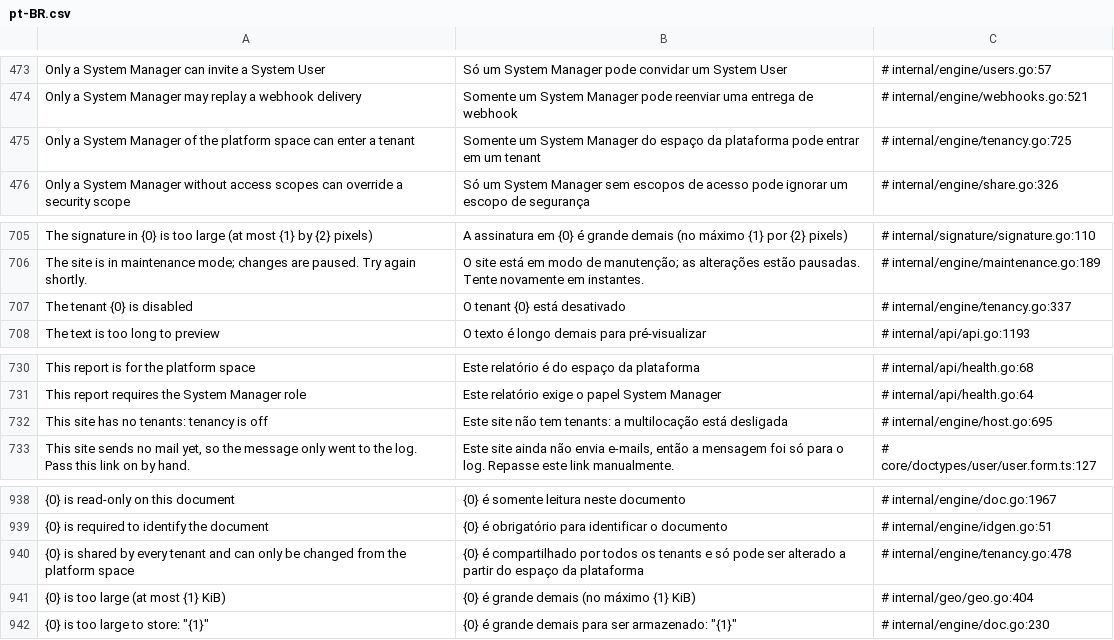
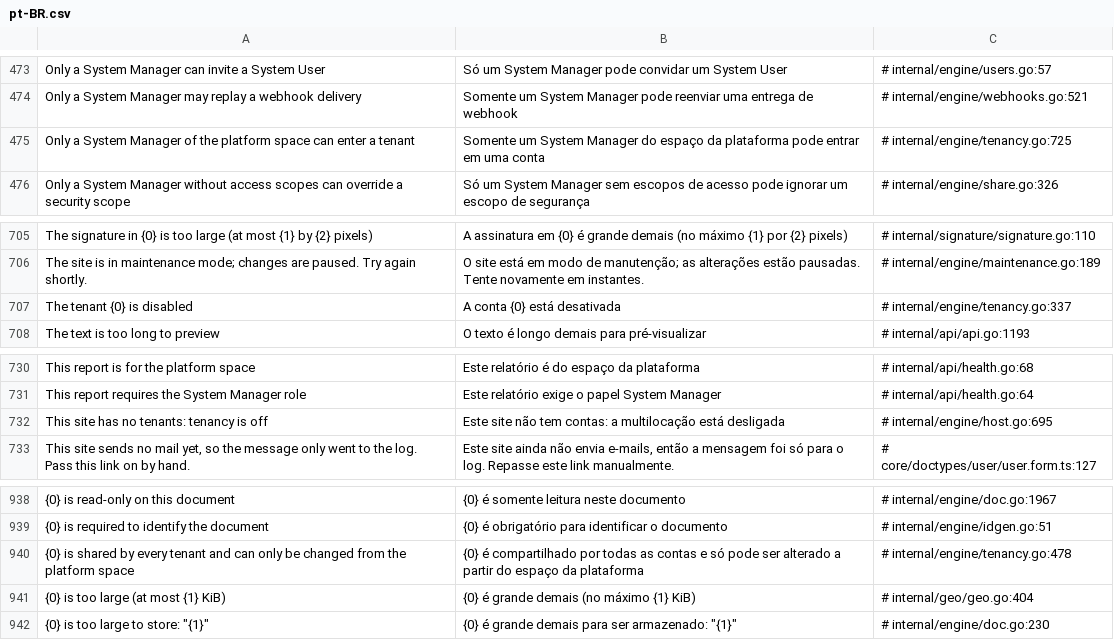
Before and after one commit to jrvidotti/ddcore, a CSV file: core/translations/pt-BR.csv, drawn as a sheet; only a part is shown, gaps mark what is left out; the diff covers the shown part only; the diff names each change by its address in the sheet, - before the commit and + after, or states it on an @@ line.

```diff
--- a/core/translations/pt-BR.csv
+++ b/core/translations/pt-BR.csv
-B475: …entrar em um tenant
+B475: …entrar em uma conta
-B707: O tenant {0} está desativado
+B707: A conta {0} está desativada
-B732: …não tem tenants: a multilocação…
+B732: …não tem contas: a multilocação…
-B940: …compartilhado por todos os tenants e só…
+B940: …compartilhado por todas as contas e só…
```
Also changed, not shown: 9 edited cells elsewhere in this file, 1 other file.
